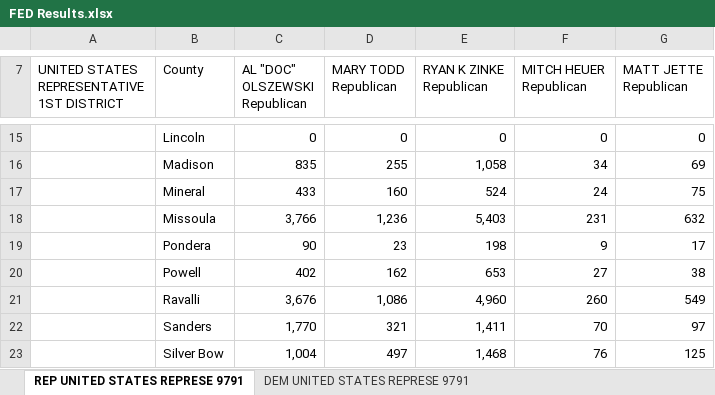
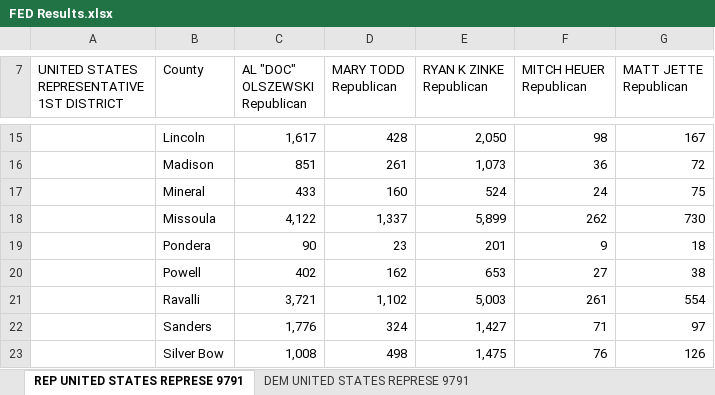
Before and after one commit to eidietrich/frontend-mt-candidates-2022, an Excel workbook: inputs/primary-results/raw/FED Results.xlsx, sheet REP UNITED STATES REPRESE 9791, drawn as a sheet; only a part is shown, gaps mark what is left out; values as stored, in another font and other column widths than the file's, no borders; the diff covers the shown part only; the diff names each change by its address in the sheet, - before the commit and + after, or states it on an @@ line.

```diff
--- a/inputs/primary-results/raw/FED Results.xlsx (sheet REP UNITED STATES REPRESE 9791)
+++ b/inputs/primary-results/raw/FED Results.xlsx (sheet REP UNITED STATES REPRESE 9791)
-C15 (AL "DOC" OLSZEWSKI Republican): 0
+C15 (AL "DOC" OLSZEWSKI Republican): 1,617
-D15 (MARY TODD Republican): 0
+D15 (MARY TODD Republican): 428
-E15 (RYAN K ZINKE Republican): 0
+E15 (RYAN K ZINKE Republican): 2,050
-F15 (MITCH HEUER Republican): 0
+F15 (MITCH HEUER Republican): 98
-G15 (MATT JETTE Republican): 0
+G15 (MATT JETTE Republican): 167
-C16 (AL "DOC" OLSZEWSKI Republican): 835
+C16 (AL "DOC" OLSZEWSKI Republican): 851
-D16 (MARY TODD Republican): 255
+D16 (MARY TODD Republican): 261
-E16 (RYAN K ZINKE Republican): 1,058
+E16 (RYAN K ZINKE Republican): 1,073
-F16 (MITCH HEUER Republican): 34
+F16 (MITCH HEUER Republican): 36
-G16 (MATT JETTE Republican): 69
+G16 (MATT JETTE Republican): 72
-C18 (AL "DOC" OLSZEWSKI Republican): 3,766
+C18 (AL "DOC" OLSZEWSKI Republican): 4,122
-D18 (MARY TODD Republican): 1,236
+D18 (MARY TODD Republican): 1,337
-E18 (RYAN K ZINKE Republican): 5,403
+E18 (RYAN K ZINKE Republican): 5,899
-F18 (MITCH HEUER Republican): 231
+F18 (MITCH HEUER Republican): 262
-G18 (MATT JETTE Republican): 632
+G18 (MATT JETTE Republican): 730
-E19 (RYAN K ZINKE Republican): 198
+E19 (RYAN K ZINKE Republican): 201
-G19 (MATT JETTE Republican): 17
+G19 (MATT JETTE Republican): 18
-C21 (AL "DOC" OLSZEWSKI Republican): 3,676
+C21 (AL "DOC" OLSZEWSKI Republican): 3,721
-D21 (MARY TODD Republican): 1,086
+D21 (MARY TODD Republican): 1,102
-E21 (RYAN K ZINKE Republican): 4,960
+E21 (RYAN K ZINKE Republican): 5,003
-F21 (MITCH HEUER Republican): 260
+F21 (MITCH HEUER Republican): 261
-G21 (MATT JETTE Republican): 549
+G21 (MATT JETTE Republican): 554
-C22 (AL "DOC" OLSZEWSKI Republican): 1,770
+C22 (AL "DOC" OLSZEWSKI Republican): 1,776
-D22 (MARY TODD Republican): 321
+D22 (MARY TODD Republican): 324
-E22 (RYAN K ZINKE Republican): 1,411
+E22 (RYAN K ZINKE Republican): 1,427
-F22 (MITCH HEUER Republican): 70
+F22 (MITCH HEUER Republican): 71
-C23 (AL "DOC" OLSZEWSKI Republican): 1,004
+C23 (AL "DOC" OLSZEWSKI Republican): 1,008
-D23 (MARY TODD Republican): 497
+D23 (MARY TODD Republican): 498
-E23 (RYAN K ZINKE Republican): 1,468
+E23 (RYAN K ZINKE Republican): 1,475
-G23 (MATT JETTE Republican): 125
+G23 (MATT JETTE Republican): 126
```
Also changed, not shown: 33 edited cells elsewhere in this sheet, sheet REP UNITED STATES REPRESE 9792, sheet DEM UNITED STATES REPRESE 9791, sheet DEM UNITED STATES REPRESE 9792, sheet LIB UNITED STATES REPRESE 9792, inputs/primary-results/raw/HOUSE Results.xlsx, inputs/primary-results/raw/PSC Results.xlsx, 23 other files.
